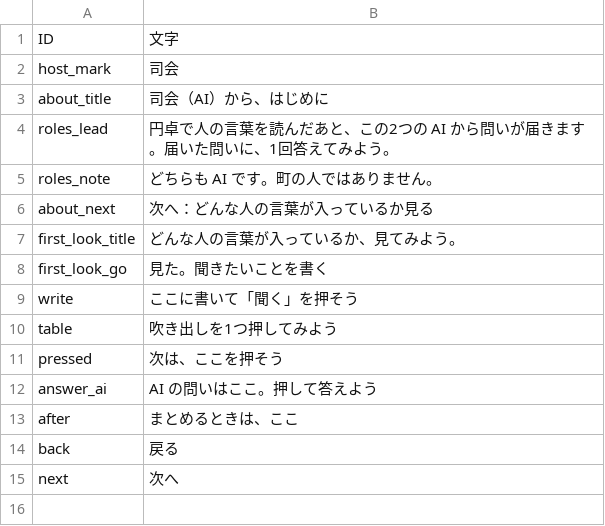
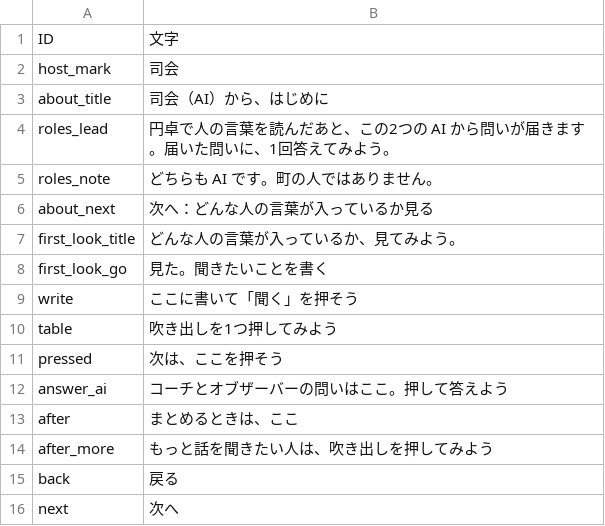
Before and after one commit to K-Yamaguchi53/ebino-entaku, a TSV file: texts/guide.tsv, drawn as a sheet.

```diff
--- a/texts/guide.tsv
+++ b/texts/guide.tsv
@@ -11,4 +11,5 @@ table	吹き出しを1つ押してみよう
 pressed	次は、ここを押そう
-answer_ai	AI の問いはここ。押して答えよう
+answer_ai	コーチとオブザーバーの問いはここ。押して答えよう
 after	まとめるときは、ここ
+after_more	もっと話を聞きたい人は、吹き出しを押してみよう
 back	戻る
```
Also changed, not shown: texts/bubble_choices_help.tsv, 18 other files.
